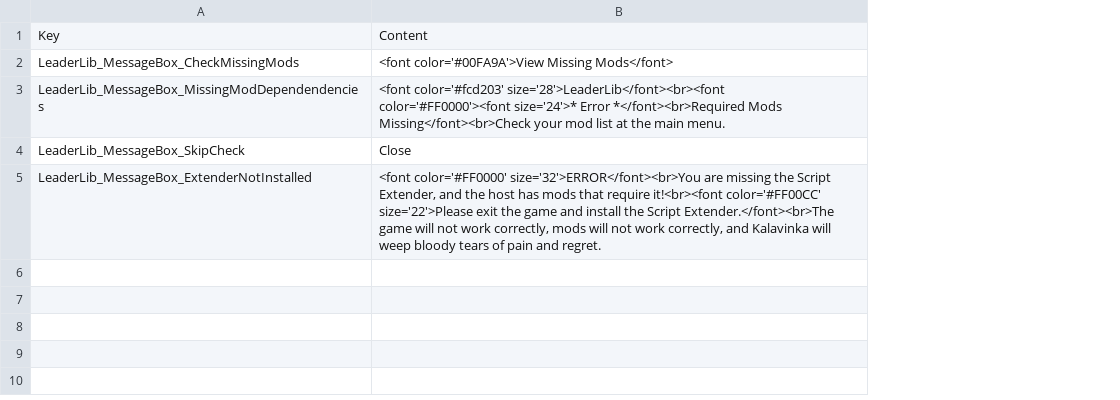
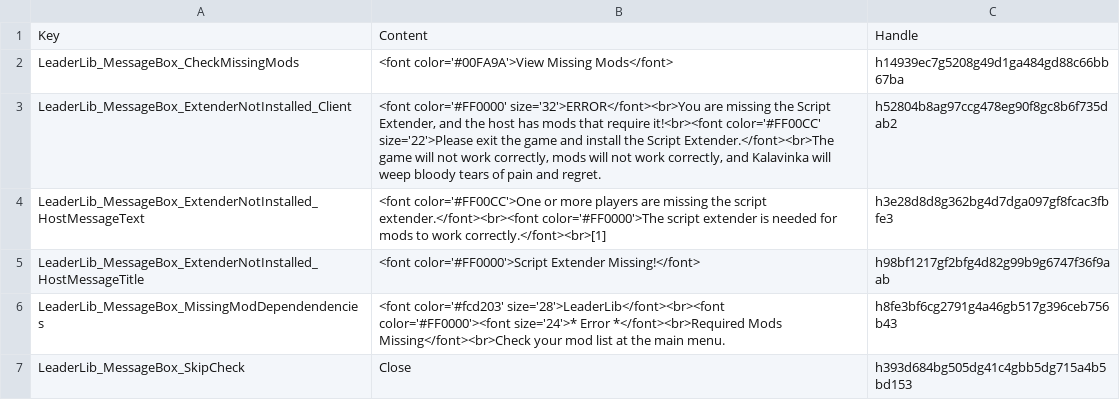
Before and after one commit to LaughingLeader-DOS2-Mods/LeaderLib, a TSV file: LocalKeys/LeaderLib_MessageBox.tsv, drawn as a sheet; removed rows and columns are numbered as before the commit, all else as after; the diff names each change by its address in the sheet, - before the commit and + after, or states it on an @@ line.

Commit message:
Re-exported TSV files to preserve the currently handles

```diff
--- a/LocalKeys/LeaderLib_MessageBox.tsv
+++ b/LocalKeys/LeaderLib_MessageBox.tsv
+column C, rows 1-2: Handle | h14939ec7g5208g49d1ga484gd88c66bb67ba; rows 6-7: h8fe3bf6cg2791g4a46gb517g396ceb756b43 | h393d684bg505dg41c4gbb5dg715a4b5bd153
+row 3: LeaderLib_MessageBox_ExtenderNotInstalled_Client | <font color='#FF0000' size='32'>ERROR</font><br>You are missing the Script Extender, and the host has mods that require it!<br><font color='#FF00CC' size='22'>Please exit the game and install the Script Extender.</font><br>The game will not work correctly, mods will not work correctly, and Kalavinka will weep bloody tears of pain and regret. | h52804b8ag97ccg478eg90f8gc8b6f735dab2
+row 4: LeaderLib_MessageBox_ExtenderNotInstalled_HostMessageText | <font color='#FF00CC'>One or more players are missing the script extender.</font><br><font color='#FF0000'>The script extender is needed for mods to work correctly.</font><br>[1] | h3e28d8d8g362bg4d7dga097gf8fcac3fbfe3
+row 5: LeaderLib_MessageBox_ExtenderNotInstalled_HostMessageTitle | <font color='#FF0000'>Script Extender Missing!</font> | h98bf1217gf2bfg4d82g99b9g6747f36f9aab
-row 5: LeaderLib_MessageBox_ExtenderNotInstalled | <font color='#FF0000' size='32'>ERROR</font><br>You are missing the Script Extender, and the host has mods that require it!<br><font color='#FF00CC' size='22'>Please exit the game and install the Script Extender.</font><br>The game will not work correctly, mods will not work correctly, and Kalavinka will weep bloody tears of pain and regret.
```
Also changed, not shown: LocalKeys/LeaderLib_Notifications.tsv, LocalKeys/LeaderLib_Skills.tsv, 2 other files.
